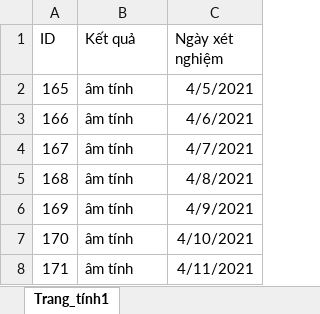
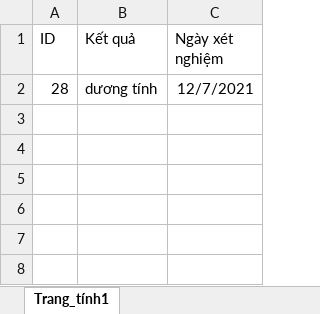
Before and after one commit to ltk84/QuanLyKhuCachLy, an Excel workbook: scriptDatabase/KetQuaXetNghiemvv20-10-2021.xlsx, sheet Trang_tính1, drawn as a sheet; values as stored, in another font and other column widths than the file's, no borders; removed rows and columns are numbered as before the commit, all else as after; the diff names each change by its address in the sheet, - before the commit and + after, or states it on an @@ line.

Commit message:
excel sida

```diff
--- a/scriptDatabase/KetQuaXetNghiemvv20-10-2021.xlsx (sheet Trang_tính1)
+++ b/scriptDatabase/KetQuaXetNghiemvv20-10-2021.xlsx (sheet Trang_tính1)
-row 2: 165 | âm tính | 4/5/2021
-row 3: 166 | âm tính | 4/6/2021
-row 4: 167 | âm tính | 4/7/2021
-row 5: 168 | âm tính | 4/8/2021
-row 6: 169 | âm tính | 4/9/2021
-row 7: 170 | âm tính | 4/10/2021
-row 8: 171 | âm tính | 4/11/2021
+row 2: 28 | dương tính | 12/7/2021
```
